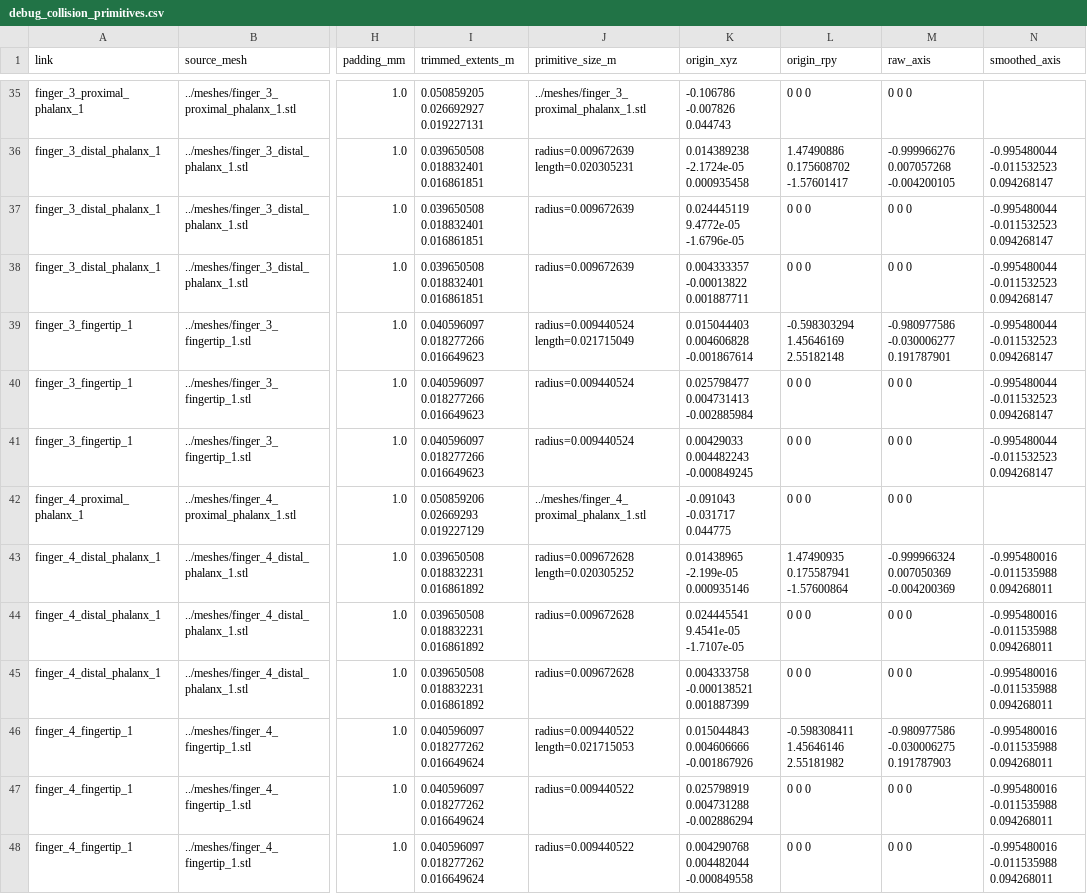
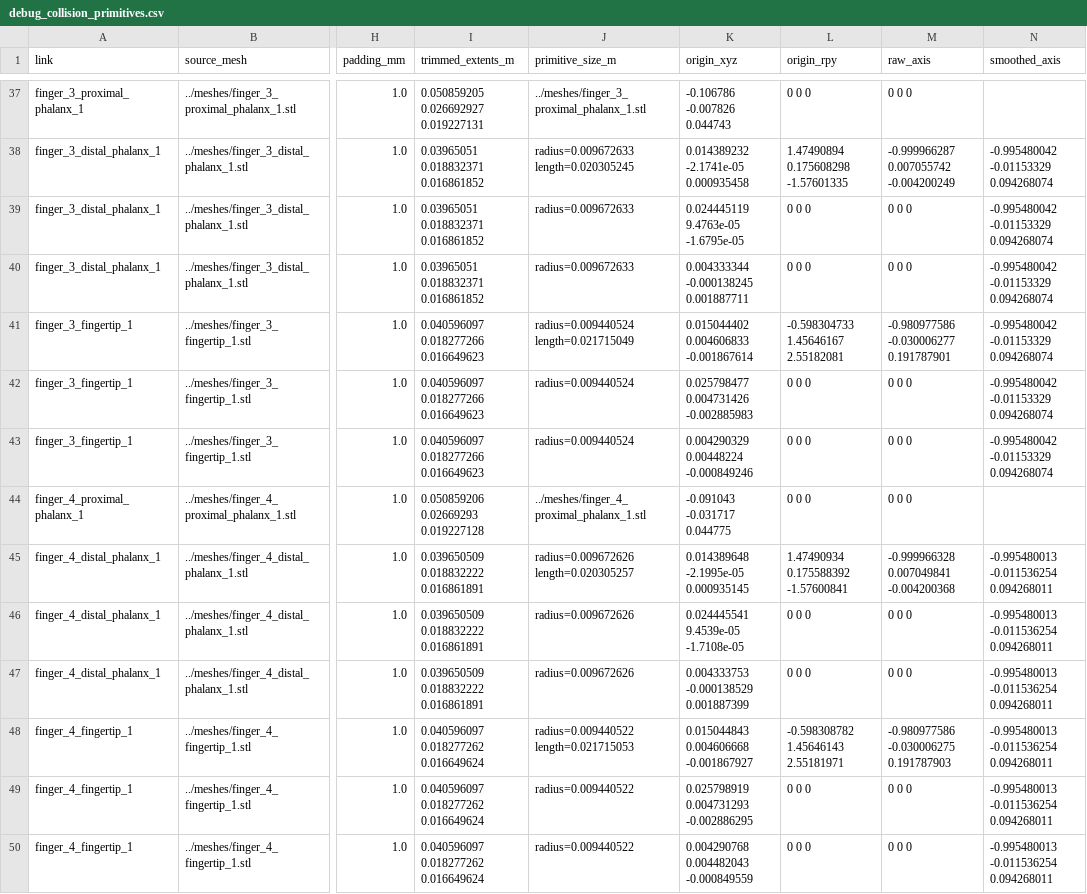
Before and after one commit to mm-hand/mmhand-structure, a CSV file: mmhand_description/debug_collision_primitives.csv, drawn as a sheet; only a part is shown, gaps mark what is left out; addresses are those after the commit; the diff covers the shown part only; the diff names each change by its address in the sheet, - before the commit and + after, or states it on an @@ line.

```diff
--- a/mmhand_description/debug_collision_primitives.csv
+++ b/mmhand_description/debug_collision_primitives.csv
-I38:I40 (trimmed_extents_m): 0.039650508 0.018832401 0.016861851
+I38:I40 (trimmed_extents_m): 0.03965051 0.018832371 0.016861852
-J38 (primitive_size_m): radius=0.009672639 length=0.020305231
+J38 (primitive_size_m): radius=0.009672633 length=0.020305245
-K38 (origin_xyz): 0.014389238 -2.1724e-05 0.000935458
+K38 (origin_xyz): 0.014389232 -2.1741e-05 0.000935458
-L38 (origin_rpy): 1.47490886 0.175608702 -1.57601417
+L38 (origin_rpy): 1.47490894 0.175608298 -1.57601335
-M38 (raw_axis): -0.999966276 0.007057268 -0.004200105
+M38 (raw_axis): -0.999966287 0.007055742 -0.004200249
-N38:N43 (smoothed_axis): -0.995480044 -0.011532523 0.094268147
+N38:N43 (smoothed_axis): -0.995480042 -0.01153329 0.094268074
-J39:J40 (primitive_size_m): radius=0.009672639
+J39:J40 (primitive_size_m): radius=0.009672633
-K39 (origin_xyz): 0.024445119 9.4772e-05 -1.6796e-05
+K39 (origin_xyz): 0.024445119 9.4763e-05 -1.6795e-05
-K40 (origin_xyz): 0.004333357 -0.00013822 0.001887711
+K40 (origin_xyz): 0.004333344 -0.000138245 0.001887711
-K41 (origin_xyz): 0.015044403 0.004606828 -0.001867614
+K41 (origin_xyz): 0.015044402 0.004606833 -0.001867614
-L41 (origin_rpy): -0.598303294 1.45646169 2.55182148
+L41 (origin_rpy): -0.598304733 1.45646167 2.55182081
-K42 (origin_xyz): 0.025798477 0.004731413 -0.002885984
+K42 (origin_xyz): 0.025798477 0.004731426 -0.002885983
-K43 (origin_xyz): 0.00429033 0.004482243 -0.000849245
+K43 (origin_xyz): 0.004290329 0.00448224 -0.000849246
-I44 (trimmed_extents_m): 0.050859206 0.02669293 0.019227129
+I44 (trimmed_extents_m): 0.050859206 0.02669293 0.019227128
-I45:I47 (trimmed_extents_m): 0.039650508 0.018832231 0.016861892
+I45:I47 (trimmed_extents_m): 0.039650509 0.018832222 0.016861891
-J45 (primitive_size_m): radius=0.009672628 length=0.020305252
+J45 (primitive_size_m): radius=0.009672626 length=0.020305257
-K45 (origin_xyz): 0.01438965 -2.199e-05 0.000935146
+K45 (origin_xyz): 0.014389648 -2.1995e-05 0.000935145
-L45 (origin_rpy): 1.47490935 0.175587941 -1.57600864
+L45 (origin_rpy): 1.47490934 0.175588392 -1.57600841
-M45 (raw_axis): -0.999966324 0.007050369 -0.004200369
+M45 (raw_axis): -0.999966328 0.007049841 -0.004200368
-N45:N50 (smoothed_axis): -0.995480016 -0.011535988 0.094268011
+N45:N50 (smoothed_axis): -0.995480013 -0.011536254 0.094268011
-J46:J47 (primitive_size_m): radius=0.009672628
+J46:J47 (primitive_size_m): radius=0.009672626
-K46 (origin_xyz): 0.024445541 9.4541e-05 -1.7107e-05
+K46 (origin_xyz): 0.024445541 9.4539e-05 -1.7108e-05
-K47 (origin_xyz): 0.004333758 -0.000138521 0.001887399
+K47 (origin_xyz): 0.004333753 -0.000138529 0.001887399
-K48 (origin_xyz): 0.015044843 0.004606666 -0.001867926
+K48 (origin_xyz): 0.015044843 0.004606668 -0.001867927
-L48 (origin_rpy): -0.598308411 1.45646146 2.55181982
+L48 (origin_rpy): -0.598308782 1.45646143 2.55181971
-K49 (origin_xyz): 0.025798919 0.004731288 -0.002886294
+K49 (origin_xyz): 0.025798919 0.004731293 -0.002886295
-K50 (origin_xyz): 0.004290768 0.004482044 -0.000849558
+K50 (origin_xyz): 0.004290768 0.004482043 -0.000849559
```
Also changed, not shown: 2 added rows and 62 edited cells elsewhere in this file, mmhand_description/debug_joint_origin_candidates.csv, 25 other files.
